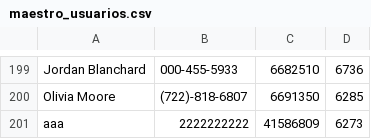
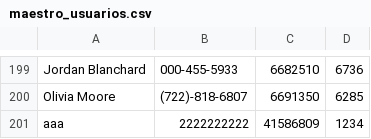
Before and after one commit to juliangorge/Ecobici, a CSV file: TP2/maestro_usuarios.csv, drawn as a sheet; only a part is shown, gaps mark what is left out.

```diff
--- a/TP2/maestro_usuarios.csv
+++ b/TP2/maestro_usuarios.csv
@@ -200,2 +200,2 @@ Jordan Blanchard,000-455-5933,6682510,6736
 Olivia Moore,(722)-818-6807,6691350,6285
-aaa,2222222222,41586809,6273
+aaa,2222222222,41586809,1234
```
Also changed, not shown: TP2/viajes.csv, 2 other files.
